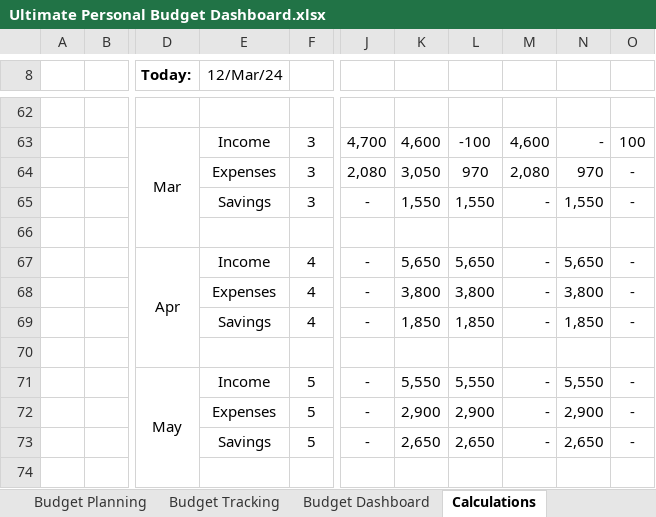
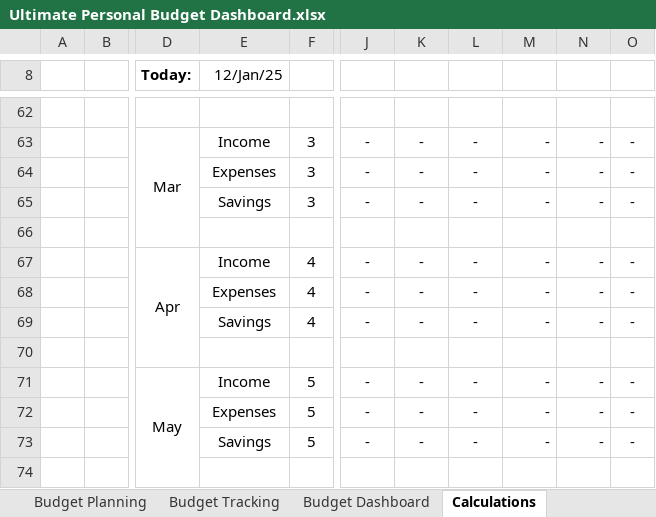
Before and after one commit to abhijitpatil2753/Ultimate-Personal-Budget-Dashboard-Excel-, an Excel workbook: Ultimate Personal Budget Dashboard.xlsx, sheet Calculations, drawn as a sheet; only a part is shown, gaps mark what is left out; values as stored, in another font and other column widths than the file's, no borders; the diff covers the shown part only; the diff names each change by its address in the sheet, - before the commit and + after, or states it on an @@ line.

```diff
--- a/Ultimate Personal Budget Dashboard.xlsx (sheet Calculations)
+++ b/Ultimate Personal Budget Dashboard.xlsx (sheet Calculations)
-E8: 12/Mar/24
+E8: 12/Jan/25
-J63: 4,700
+J63: -
-K63: 4,600
+K63: -
-L63: -100
+L63: -
-M63: 4,600
+M63: -
-O63: 100
+O63: -
-J64: 2,080
+J64: -
-K64: 3,050
+K64: -
-L64: 970
+L64: -
-M64: 2,080
+M64: -
-N64: 970
+N64: -
-K65: 1,550
+K65: -
-L65: 1,550
+L65: -
-N65: 1,550
+N65: -
-K67: 5,650
+K67: -
-L67: 5,650
+L67: -
-N67: 5,650
+N67: -
-K68: 3,800
+K68: -
-L68: 3,800
+L68: -
-N68: 3,800
+N68: -
-K69: 1,850
+K69: -
-L69: 1,850
+L69: -
-N69: 1,850
+N69: -
-K71: 5,550
+K71: -
-L71: 5,550
+L71: -
-N71: 5,550
+N71: -
-K72: 2,900
+K72: -
-L72: 2,900
+L72: -
-N72: 2,900
+N72: -
-K73: 2,650
+K73: -
-L73: 2,650
+L73: -
-N73: 2,650
+N73: -
```
Also changed, not shown: 4 added rows, 4 removed rows and 130 edited cells elsewhere in this sheet, sheet Budget Planning, sheet Budget Tracking, sheet Budget Dashboard, sheet Dropdown Data, sheet Settings, formulas that keep their value, hidden cells, charts or pictures.
